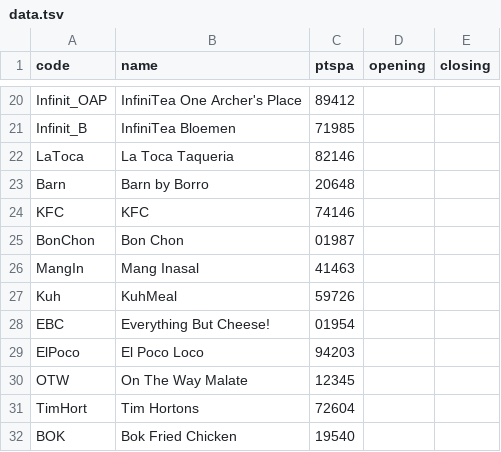
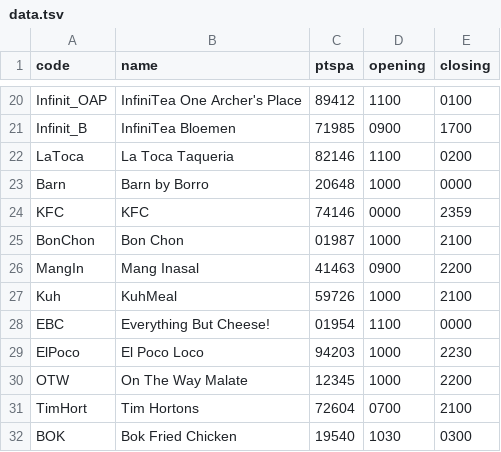
Before and after one commit to diego-yason/csintsy-mco1, a TSV file: data.tsv, drawn as a sheet; only a part is shown, gaps mark what is left out; the diff covers the shown part only; the diff names each change by its address in the sheet, - before the commit and + after, or states it on an @@ line.

```diff
--- a/data.tsv
+++ b/data.tsv
-D20 (opening): (empty)
+D20 (opening): 1100
-E20 (closing): (empty)
+E20 (closing): 0100
-D21 (opening): (empty)
+D21 (opening): 0900
-E21 (closing): (empty)
+E21 (closing): 1700
-D22 (opening): (empty)
+D22 (opening): 1100
-E22 (closing): (empty)
+E22 (closing): 0200
-D23 (opening): (empty)
+D23 (opening): 1000
-E23 (closing): (empty)
+E23 (closing): 0000
-D24 (opening): (empty)
+D24 (opening): 0000
-E24 (closing): (empty)
+E24 (closing): 2359
-D25 (opening): (empty)
+D25 (opening): 1000
-E25 (closing): (empty)
+E25 (closing): 2100
-D26 (opening): (empty)
+D26 (opening): 0900
-E26 (closing): (empty)
+E26 (closing): 2200
-D27 (opening): (empty)
+D27 (opening): 1000
-E27 (closing): (empty)
+E27 (closing): 2100
-D28 (opening): (empty)
+D28 (opening): 1100
-E28 (closing): (empty)
+E28 (closing): 0000
-D29:D30 (opening): (empty)
+D29:D30 (opening): 1000
-E29 (closing): (empty)
+E29 (closing): 2230
-E30 (closing): (empty)
+E30 (closing): 2200
-D31 (opening): (empty)
+D31 (opening): 0700
-E31 (closing): (empty)
+E31 (closing): 2100
-D32 (opening): (empty)
+D32 (opening): 1030
-E32 (closing): (empty)
+E32 (closing): 0300
```
Also changed, not shown: 34 edited cells elsewhere in this file, path.tsv.
